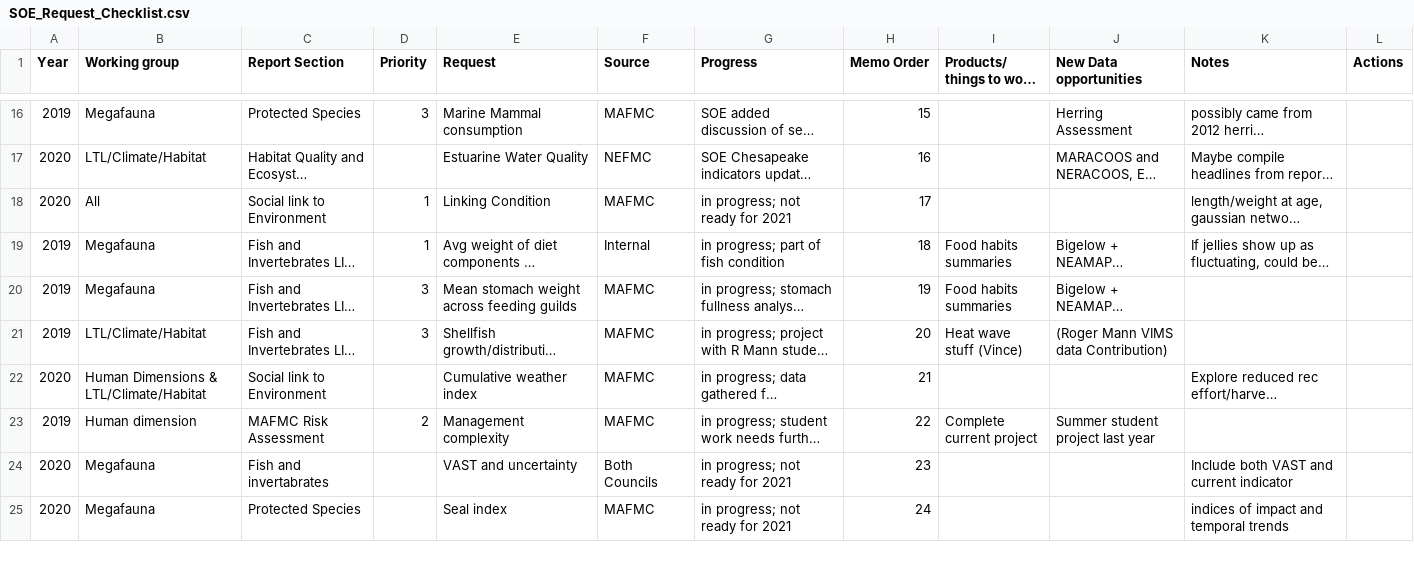
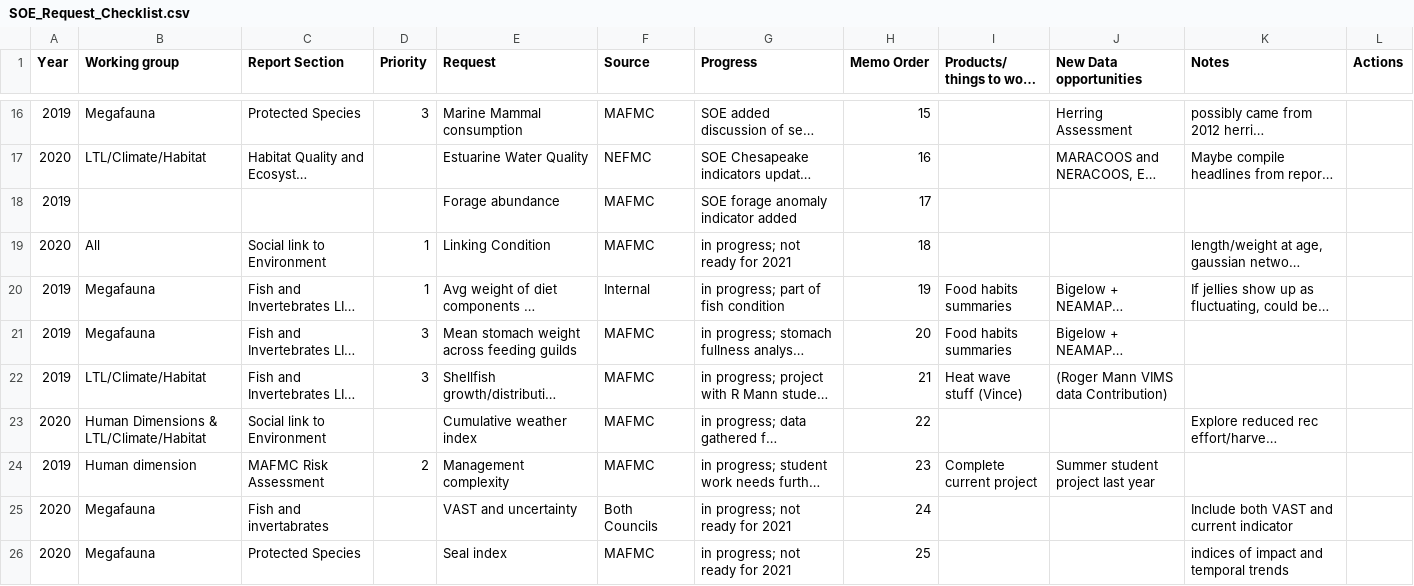
Before and after one commit to NOAA-EDAB/memos, a CSV file: SOE-response-memo/SOE_Request_Checklist.csv, drawn as a sheet; only a part is shown, gaps mark what is left out; long unchanged cells end in …; addresses are those after the commit; the diff covers the shown part only; the diff names each change by its address in the sheet, - before the commit and + after, or states it on an @@ line.

Commit message:
add forage anomaly

```diff
--- a/SOE-response-memo/SOE_Request_Checklist.csv
+++ b/SOE-response-memo/SOE_Request_Checklist.csv
+row 18: 2019 |  |  |  | Forage abundance | MAFMC | SOE forage anomaly indicator added | 17
-H19 (Memo Order): 17
+H19 (Memo Order): 18
-H20 (Memo Order): 18
+H20 (Memo Order): 19
-H21 (Memo Order): 19
+H21 (Memo Order): 20
-H22 (Memo Order): 20
+H22 (Memo Order): 21
-H23 (Memo Order): 21
+H23 (Memo Order): 22
-H24 (Memo Order): 22
+H24 (Memo Order): 23
-H25 (Memo Order): 23
+H25 (Memo Order): 24
-H26 (Memo Order): 24
+H26 (Memo Order): 25
```
Also changed, not shown: 8 edited cells elsewhere in this file, 2 other files.
